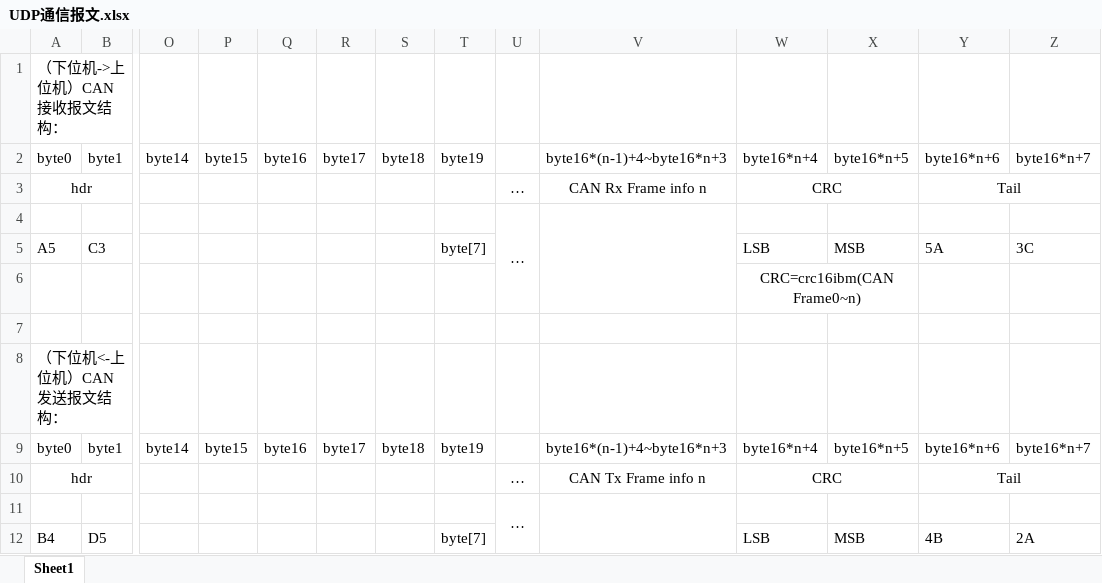
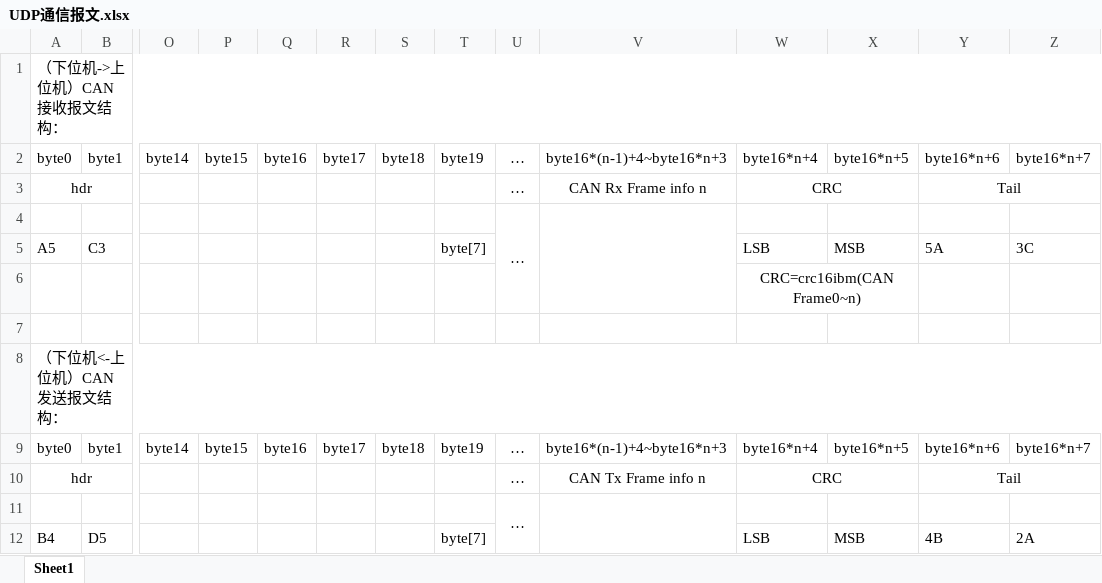
Before and after one commit to YukimuraChieri/RPi_CAN_Analyzer, an Excel workbook: doc/UDP通信报文.xlsx, sheet Sheet1, drawn as a sheet; only a part is shown, gaps mark what is left out; values as stored, in another font and other column widths than the file's, no borders; the diff covers the shown part only; the diff names each change by its address in the sheet, - before the commit and + after, or states it on an @@ line.

```diff
--- a/doc/UDP通信报文.xlsx (sheet Sheet1)
+++ b/doc/UDP通信报文.xlsx (sheet Sheet1)
+A1:Z1 merged
-U2: (empty)
+U2: …
+A8:Z8 merged
-U9: (empty)
+U9: …
```
Also changed, not shown: 18 added rows, 1 edited cell and merged cells elsewhere in this sheet, 1 other file.
